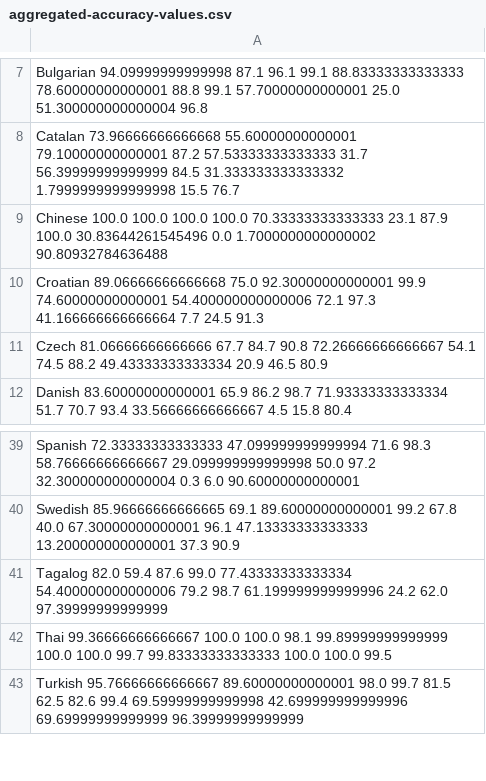
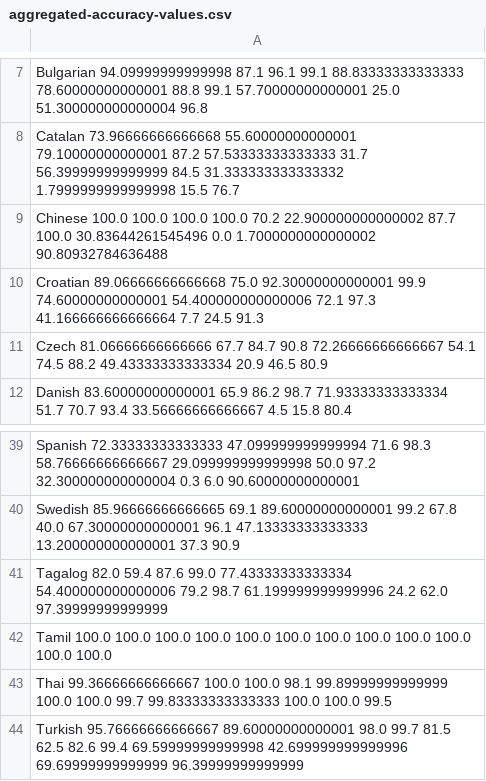
Before and after one commit to pemistahl/lingua, a CSV file: accuracy-reports/aggregated-accuracy-values.csv, drawn as a sheet; only a part is shown, gaps mark what is left out.

Commit message:
Update table and plots

```diff
--- a/accuracy-reports/aggregated-accuracy-values.csv
+++ b/accuracy-reports/aggregated-accuracy-values.csv
@@ -8,3 +8,3 @@ Bulgarian 94.09999999999998 87.1 96.1 99.1 88.83333333333333 78.60000000000001 8
 Catalan 73.96666666666668 55.60000000000001 79.10000000000001 87.2 57.53333333333333 31.7 56.39999999999999 84.5 31.333333333333332 1.7999999999999998 15.5 76.7
-Chinese 100.0 100.0 100.0 100.0 70.33333333333333 23.1 87.9 100.0 30.83644261545496 0.0 1.7000000000000002 90.80932784636488
+Chinese 100.0 100.0 100.0 100.0 70.2 22.900000000000002 87.7 100.0 30.83644261545496 0.0 1.7000000000000002 90.80932784636488
 Croatian 89.06666666666668 75.0 92.30000000000001 99.9 74.60000000000001 54.400000000000006 72.1 97.3 41.166666666666664 7.7 24.5 91.3
@@ -41,2 +41,3 @@ Swedish 85.96666666666665 69.1 89.60000000000001 99.2 67.8 40.0 67.3000000000000
 Tagalog 82.0 59.4 87.6 99.0 77.43333333333334 54.400000000000006 79.2 98.7 61.199999999999996 24.2 62.0 97.39999999999999
+Tamil 100.0 100.0 100.0 100.0 100.0 100.0 100.0 100.0 100.0 100.0 100.0 100.0
 Thai 99.36666666666667 100.0 100.0 98.1 99.89999999999999 100.0 100.0 99.7 99.83333333333333 100.0 100.0 99.5
```
Also changed, not shown: 13 other files.
